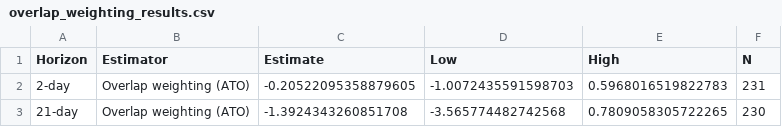
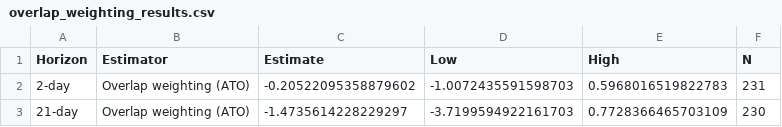
Before and after one commit to juliagreene2001/casual_inference_finance, a CSV file: validation/overlap_weighting_results.csv, drawn as a sheet.

```diff
--- a/validation/overlap_weighting_results.csv
+++ b/validation/overlap_weighting_results.csv
@@ -1,3 +1,3 @@
 Horizon,Estimator,Estimate,Low,High,N
-2-day,Overlap weighting (ATO),-0.20522095358879605,-1.0072435591598703,0.5968016519822783,231
-21-day,Overlap weighting (ATO),-1.3924343260851708,-3.565774482742568,0.7809058305722265,230
+2-day,Overlap weighting (ATO),-0.20522095358879602,-1.0072435591598703,0.5968016519822783,231
+21-day,Overlap weighting (ATO),-1.4735614228229297,-3.7199594922161703,0.7728366465703109,230
```
Also changed, not shown: 21 other files.
